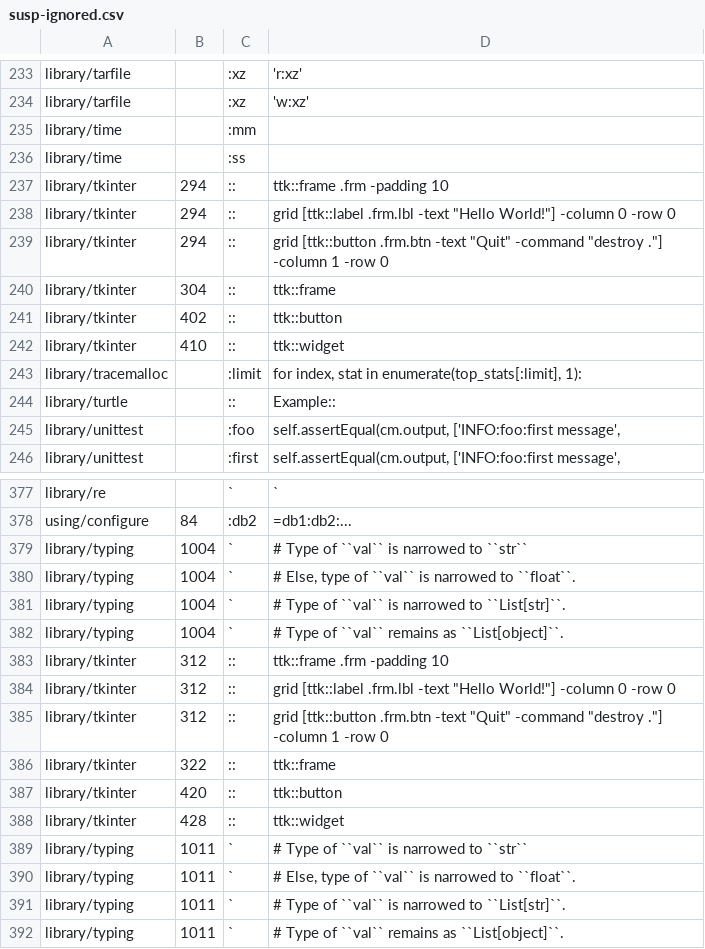
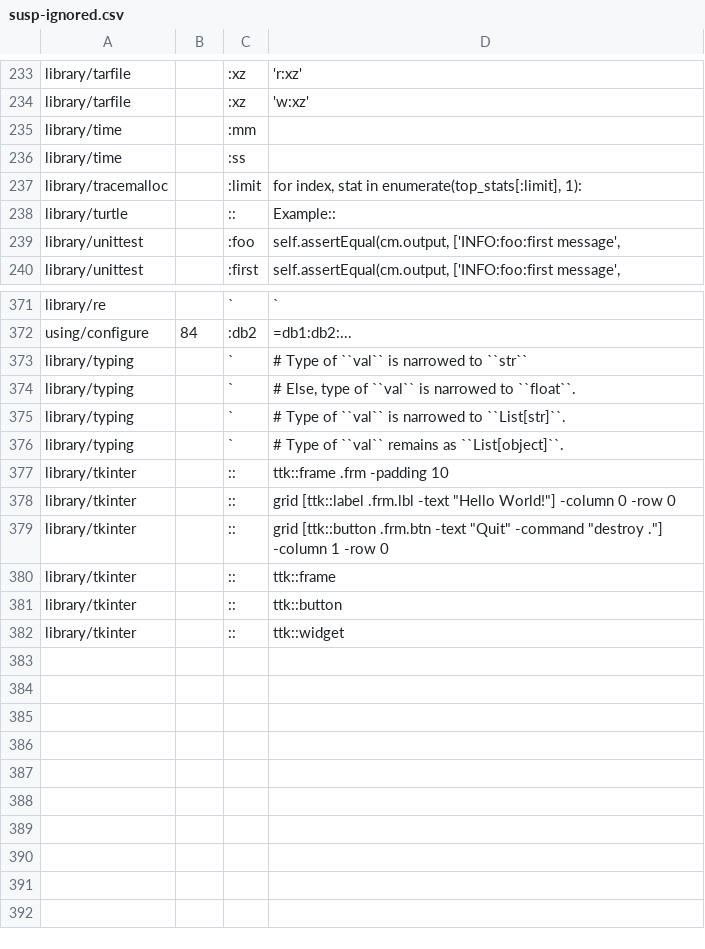
Before and after one commit to Elgamal1b/cpython, a CSV file: Doc/tools/susp-ignored.csv, drawn as a sheet; only a part is shown, gaps mark what is left out.

Commit message:
bpo-42238: [doc] remove unused, and deduplicate, suspicious ignore rules. (GH-28137)

```diff
--- a/Doc/tools/susp-ignored.csv
+++ b/Doc/tools/susp-ignored.csv
@@ -236,8 +236,2 @@ library/time,,:mm,
 library/time,,:ss,
-library/tkinter,294,::,ttk::frame .frm -padding 10
-library/tkinter,294,::,"grid [ttk::label .frm.lbl -text ""Hello World!""] -column 0 -row 0"
-library/tkinter,294,::,"grid [ttk::button .frm.btn -text ""Quit"" -command ""destroy .""] -column 1 -row 0"
-library/tkinter,304,::,ttk::frame
-library/tkinter,402,::,ttk::button
-library/tkinter,410,::,ttk::widget
 library/tracemalloc,,:limit,"for index, stat in enumerate(top_stats[:limit], 1):"
@@ -378,15 +372,11 @@ library/re,,`,"`"
 using/configure,84,:db2,=db1:db2:...
-library/typing,1004,`,# Type of ``val`` is narrowed to ``str``
-library/typing,1004,`,"# Else, type of ``val`` is narrowed to ``float``."
-library/typing,1004,`,# Type of ``val`` is narrowed to ``List[str]``.
-library/typing,1004,`,# Type of ``val`` remains as ``List[object]``.
-library/tkinter,312,::,ttk::frame .frm -padding 10
-library/tkinter,312,::,"grid [ttk::label .frm.lbl -text ""Hello World!""] -column 0 -row 0"
-library/tkinter,312,::,"grid [ttk::button .frm.btn -text ""Quit"" -command ""destroy .""] -column 1 -row 0"
-library/tkinter,322,::,ttk::frame
-library/tkinter,420,::,ttk::button
-library/tkinter,428,::,ttk::widget
-library/typing,1011,`,# Type of ``val`` is narrowed to ``str``
-library/typing,1011,`,"# Else, type of ``val`` is narrowed to ``float``."
-library/typing,1011,`,# Type of ``val`` is narrowed to ``List[str]``.
-library/typing,1011,`,# Type of ``val`` remains as ``List[object]``.
+library/typing,,`,# Type of ``val`` is narrowed to ``str``
+library/typing,,`,"# Else, type of ``val`` is narrowed to ``float``."
+library/typing,,`,# Type of ``val`` is narrowed to ``List[str]``.
+library/typing,,`,# Type of ``val`` remains as ``List[object]``.
+library/tkinter,,::,ttk::frame .frm -padding 10
+library/tkinter,,::,"grid [ttk::label .frm.lbl -text ""Hello World!""] -column 0 -row 0"
+library/tkinter,,::,"grid [ttk::button .frm.btn -text ""Quit"" -command ""destroy .""] -column 1 -row 0"
+library/tkinter,,::,ttk::frame
+library/tkinter,,::,ttk::button
+library/tkinter,,::,ttk::widget
```
Also changed, not shown: 1 other file.
